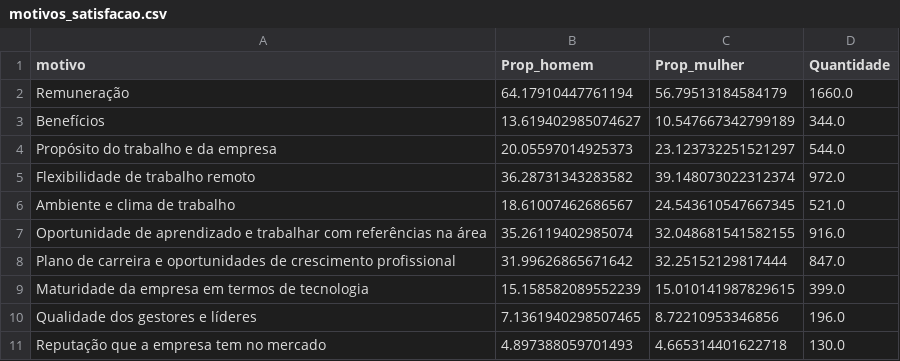
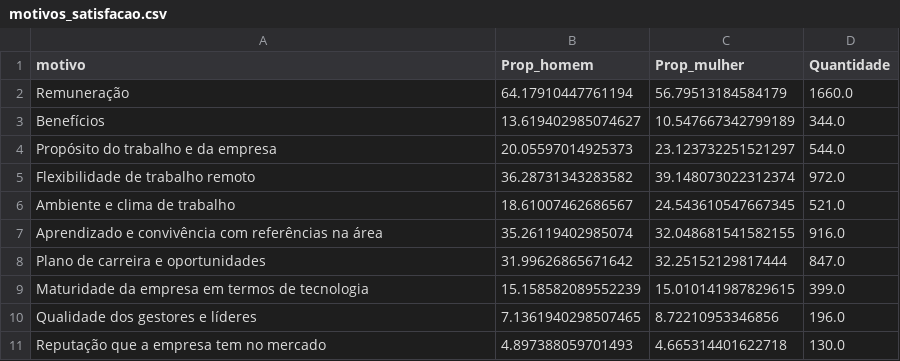
Before and after one commit to FGV-VIS-2025/tarefa-4-mulheres_no_mercado_brasileiro_de_dados, a CSV file: motivos_satisfacao.csv, drawn as a sheet.

```diff
--- a/motivos_satisfacao.csv
+++ b/motivos_satisfacao.csv
@@ -6,4 +6,4 @@ Flexibilidade de trabalho remoto,36.28731343283582,39.148073022312374,972.0
 Ambiente e clima de trabalho,18.61007462686567,24.543610547667345,521.0
-Oportunidade de aprendizado e trabalhar com referências na área,35.26119402985074,32.048681541582155,916.0
-Plano de carreira e oportunidades de crescimento profissional,31.99626865671642,32.25152129817444,847.0
+Aprendizado e convivência com referências na área,35.26119402985074,32.048681541582155,916.0
+Plano de carreira e oportunidades,31.99626865671642,32.25152129817444,847.0
 Maturidade da empresa em termos de tecnologia,15.158582089552239,15.010141987829615,399.0
```
Also changed, not shown: 4 other files.
